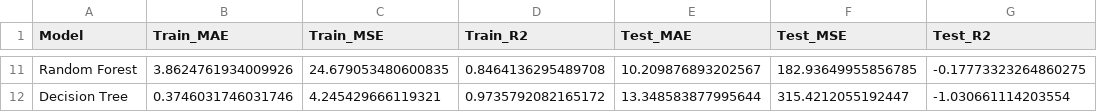
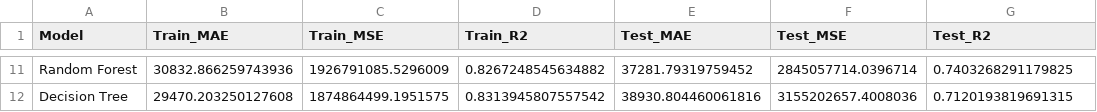
Before and after one commit to awolseid/LR_Project, a CSV file: artifacts/models_summary/train_test_results.csv, drawn as a sheet; only a part is shown, gaps mark what is left out; the diff covers the shown part only; the diff names each change by its address in the sheet, - before the commit and + after, or states it on an @@ line.

Commit message:
Women wealth index data

```diff
--- a/artifacts/models_summary/train_test_results.csv
+++ b/artifacts/models_summary/train_test_results.csv
-B11 (Train_MAE): 3.8624761934009926
+B11 (Train_MAE): 30832.866259743936
-C11 (Train_MSE): 24.679053480600835
+C11 (Train_MSE): 1926791085.5296009
-D11 (Train_R2): 0.8464136295489708
+D11 (Train_R2): 0.8267248545634882
-E11 (Test_MAE): 10.209876893202567
+E11 (Test_MAE): 37281.79319759452
-F11 (Test_MSE): 182.93649955856785
+F11 (Test_MSE): 2845057714.0396714
-G11 (Test_R2): -0.17773323264860275
+G11 (Test_R2): 0.7403268291179825
-B12 (Train_MAE): 0.3746031746031746
+B12 (Train_MAE): 29470.203250127608
-C12 (Train_MSE): 4.245429666119321
+C12 (Train_MSE): 1874864499.1951575
-D12 (Train_R2): 0.9735792082165172
+D12 (Train_R2): 0.8313945807557542
-E12 (Test_MAE): 13.348583877995644
+E12 (Test_MAE): 38930.804460061816
-F12 (Test_MSE): 315.4212055192447
+F12 (Test_MSE): 3155202657.4008036
-G12 (Test_R2): -1.030661114203554
+G12 (Test_R2): 0.7120193819691315
```
Also changed, not shown: 5 added rows, 5 removed rows and 24 edited cells elsewhere in this file, catboost_info/learn_error.tsv, catboost_info/time_left.tsv, 25 other files.
